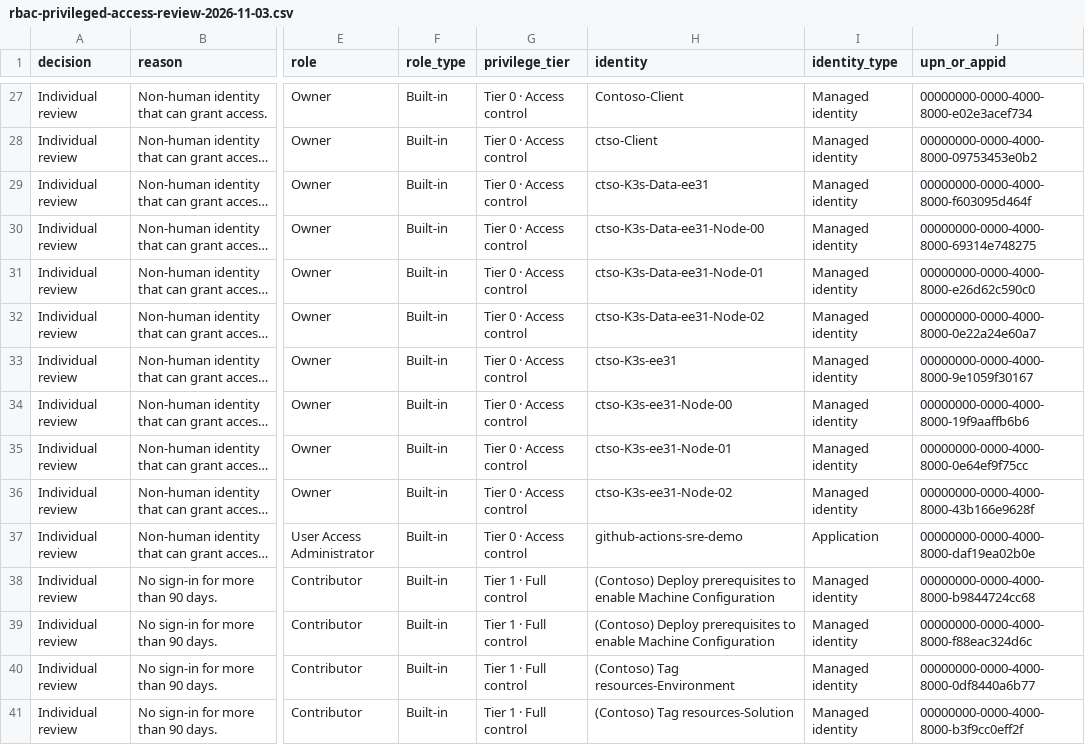
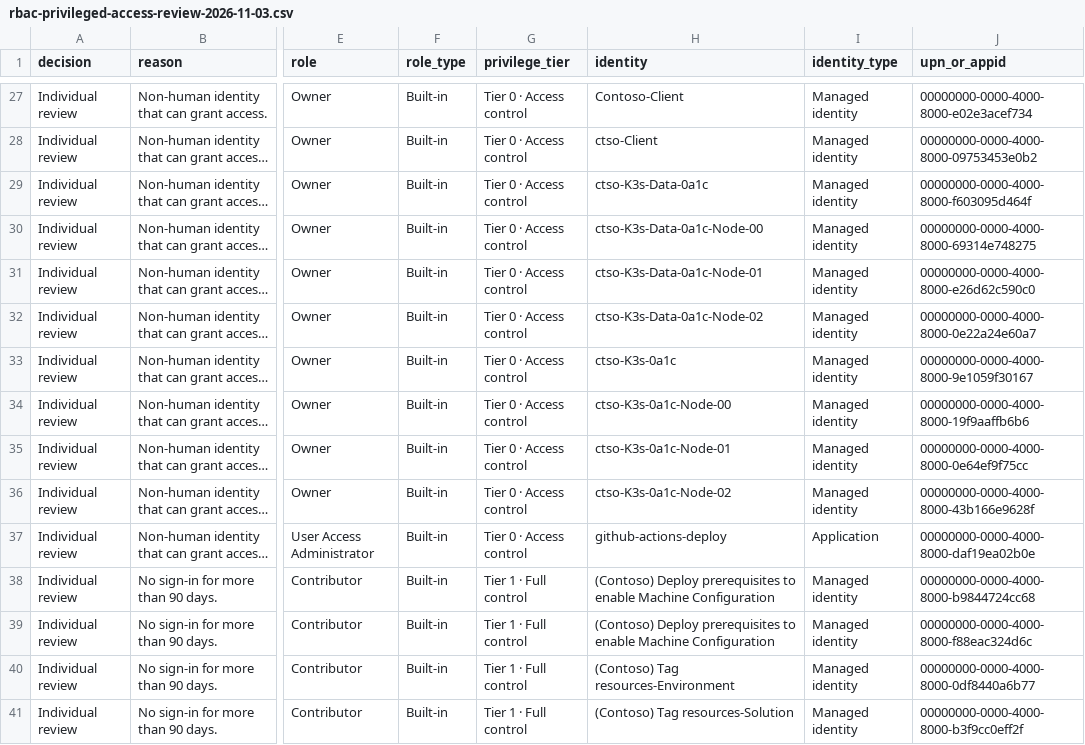
Before and after one commit to microsoft/frontier-sre-agent-rvas, a CSV file: usecases/0070-stale-rbac-assignments/sample-report/rbac-privileged-access-review-2026-11-03.csv, drawn as a sheet; only a part is shown, gaps mark what is left out; long unchanged cells end in …; the diff covers the shown part only; the diff names each change by its address in the sheet, - before the commit and + after, or states it on an @@ line.

```diff
--- a/usecases/0070-stale-rbac-assignments/sample-report/rbac-privileged-access-review-2026-11-03.csv
+++ b/usecases/0070-stale-rbac-assignments/sample-report/rbac-privileged-access-review-2026-11-03.csv
-H29 (identity): ctso-K3s-Data-ee31
+H29 (identity): ctso-K3s-Data-0a1c
-H30 (identity): ctso-K3s-Data-ee31-Node-00
+H30 (identity): ctso-K3s-Data-0a1c-Node-00
-H31 (identity): ctso-K3s-Data-ee31-Node-01
+H31 (identity): ctso-K3s-Data-0a1c-Node-01
-H32 (identity): ctso-K3s-Data-ee31-Node-02
+H32 (identity): ctso-K3s-Data-0a1c-Node-02
-H33 (identity): ctso-K3s-ee31
+H33 (identity): ctso-K3s-0a1c
-H34 (identity): ctso-K3s-ee31-Node-00
+H34 (identity): ctso-K3s-0a1c-Node-00
-H35 (identity): ctso-K3s-ee31-Node-01
+H35 (identity): ctso-K3s-0a1c-Node-01
-H36 (identity): ctso-K3s-ee31-Node-02
+H36 (identity): ctso-K3s-0a1c-Node-02
-H37 (identity): github-actions-sre-demo
+H37 (identity): github-actions-deploy
```
Also changed, not shown: 49 edited cells elsewhere in this file, 4 other files.
